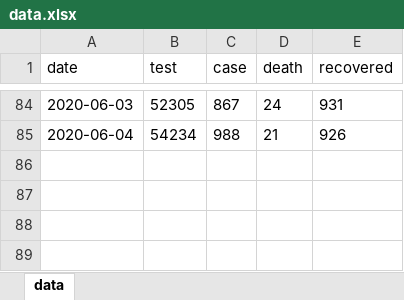
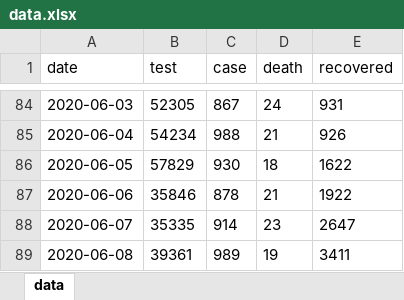
Before and after one commit to mtkucuk/covid19-turkey, an Excel workbook: data/data.xlsx, sheet data, drawn as a sheet; only a part is shown, gaps mark what is left out; values as stored, in another font and other column widths than the file's, no borders; table styles not drawn; the diff names each change by its address in the sheet, - before the commit and + after, or states it on an @@ line.

```diff
--- a/data/data.xlsx (sheet data)
+++ b/data/data.xlsx (sheet data)
+row 86: 2020-06-05 | 57829 | 930 | 18 | 1622
+row 87: 2020-06-06 | 35846 | 878 | 21 | 1922
+row 88: 2020-06-07 | 35335 | 914 | 23 | 2647
+row 89: 2020-06-08 | 39361 | 989 | 19 | 3411
```
Also changed, not shown: 2 other files.
